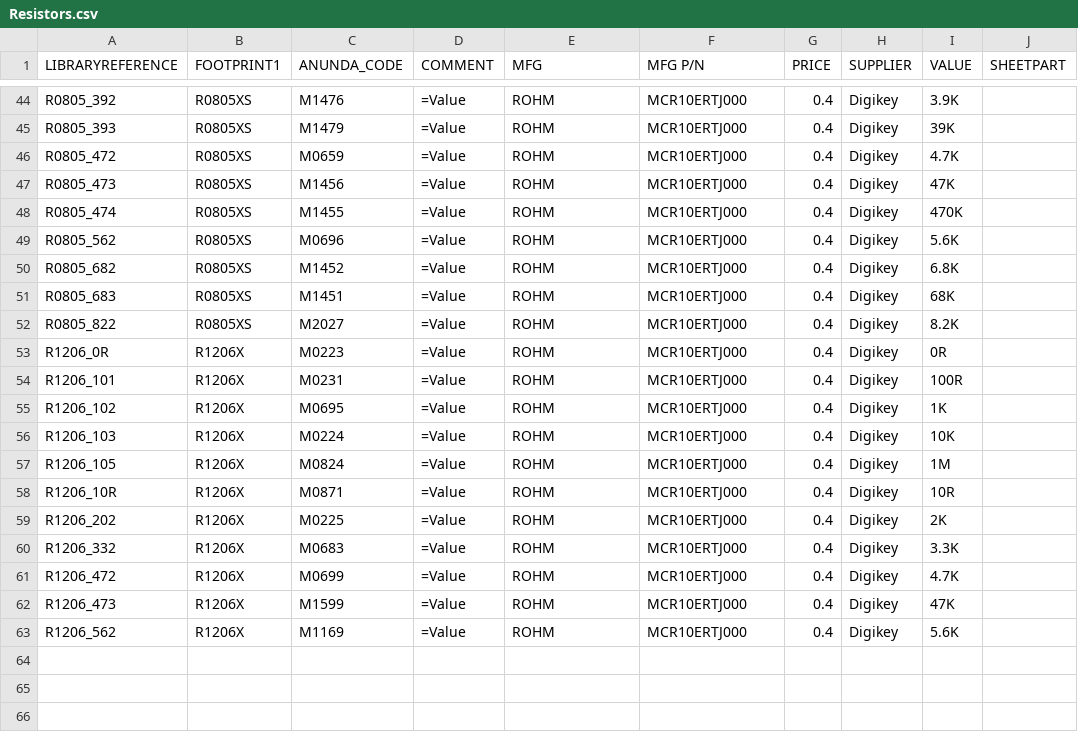
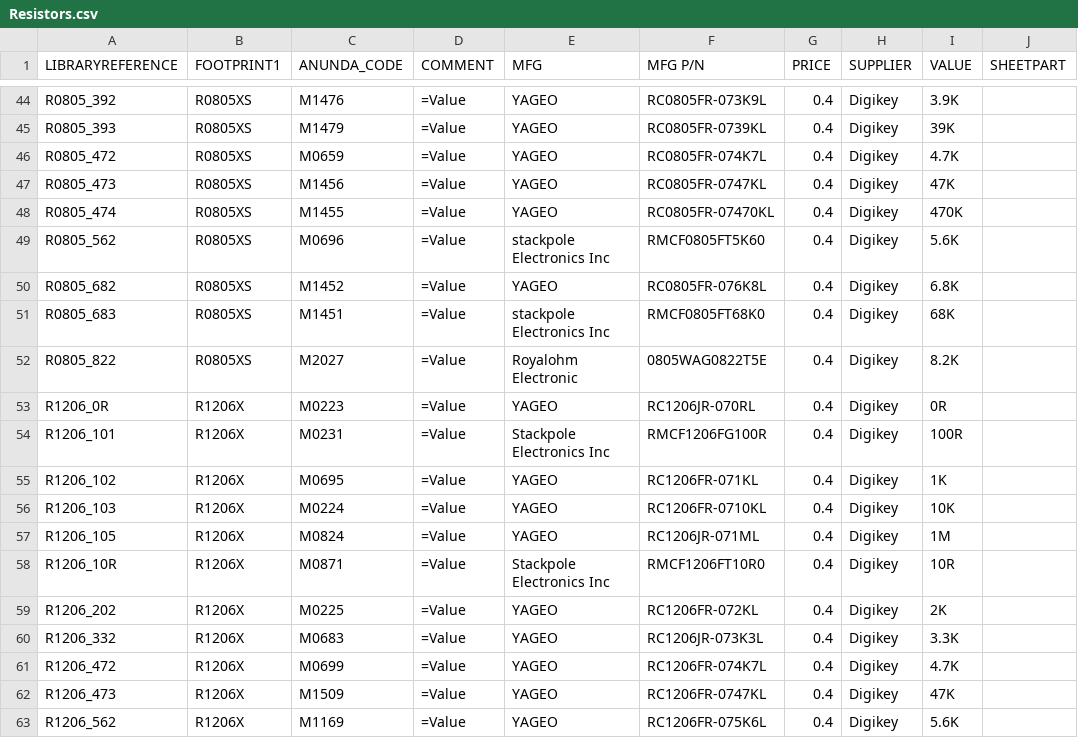
Before and after one commit to supawat593/myAltium_lib, a CSV file: Resistors.csv, drawn as a sheet; only a part is shown, gaps mark what is left out; the diff covers the shown part only; the diff names each change by its address in the sheet, - before the commit and + after, or states it on an @@ line.

```diff
--- a/Resistors.csv
+++ b/Resistors.csv
-E44:E48 (MFG): ROHM
+E44:E48 (MFG): YAGEO
-F44 (MFG P/N): MCR10ERTJ000
+F44 (MFG P/N): RC0805FR-073K9L
-F45 (MFG P/N): MCR10ERTJ000
+F45 (MFG P/N): RC0805FR-0739KL
-F46 (MFG P/N): MCR10ERTJ000
+F46 (MFG P/N): RC0805FR-074K7L
-F47 (MFG P/N): MCR10ERTJ000
+F47 (MFG P/N): RC0805FR-0747KL
-F48 (MFG P/N): MCR10ERTJ000
+F48 (MFG P/N): RC0805FR-07470KL
-E49 (MFG): ROHM
+E49 (MFG): stackpole Electronics Inc
-F49 (MFG P/N): MCR10ERTJ000
+F49 (MFG P/N): RMCF0805FT5K60
-E50 (MFG): ROHM
+E50 (MFG): YAGEO
-F50 (MFG P/N): MCR10ERTJ000
+F50 (MFG P/N): RC0805FR-076K8L
-E51 (MFG): ROHM
+E51 (MFG): stackpole Electronics Inc
-F51 (MFG P/N): MCR10ERTJ000
+F51 (MFG P/N): RMCF0805FT68K0
-E52 (MFG): ROHM
+E52 (MFG): Royalohm Electronic
-F52 (MFG P/N): MCR10ERTJ000
+F52 (MFG P/N): 0805WAG0822T5E
-E53 (MFG): ROHM
+E53 (MFG): YAGEO
-F53 (MFG P/N): MCR10ERTJ000
+F53 (MFG P/N): RC1206JR-070RL
-E54 (MFG): ROHM
+E54 (MFG): Stackpole Electronics Inc
-F54 (MFG P/N): MCR10ERTJ000
+F54 (MFG P/N): RMCF1206FG100R
-E55:E57 (MFG): ROHM
+E55:E57 (MFG): YAGEO
-F55 (MFG P/N): MCR10ERTJ000
+F55 (MFG P/N): RC1206FR-071KL
-F56 (MFG P/N): MCR10ERTJ000
+F56 (MFG P/N): RC1206FR-0710KL
-F57 (MFG P/N): MCR10ERTJ000
+F57 (MFG P/N): RC1206JR-071ML
-E58 (MFG): ROHM
+E58 (MFG): Stackpole Electronics Inc
-F58 (MFG P/N): MCR10ERTJ000
+F58 (MFG P/N): RMCF1206FT10R0
-E59:E63 (MFG): ROHM
+E59:E63 (MFG): YAGEO
-F59 (MFG P/N): MCR10ERTJ000
+F59 (MFG P/N): RC1206FR-072KL
-F60 (MFG P/N): MCR10ERTJ000
+F60 (MFG P/N): RC1206JR-073K3L
-F61 (MFG P/N): MCR10ERTJ000
+F61 (MFG P/N): RC1206FR-074K7L
-C62 (ANUNDA_CODE): M1599
+C62 (ANUNDA_CODE): M1509
-F62 (MFG P/N): MCR10ERTJ000
+F62 (MFG P/N): RC1206FR-0747KL
-F63 (MFG P/N): MCR10ERTJ000
+F63 (MFG P/N): RC1206FR-075K6L
```
Also changed, not shown: 1 added row, 1 removed row and 74 edited cells elsewhere in this file, 3 other files.
